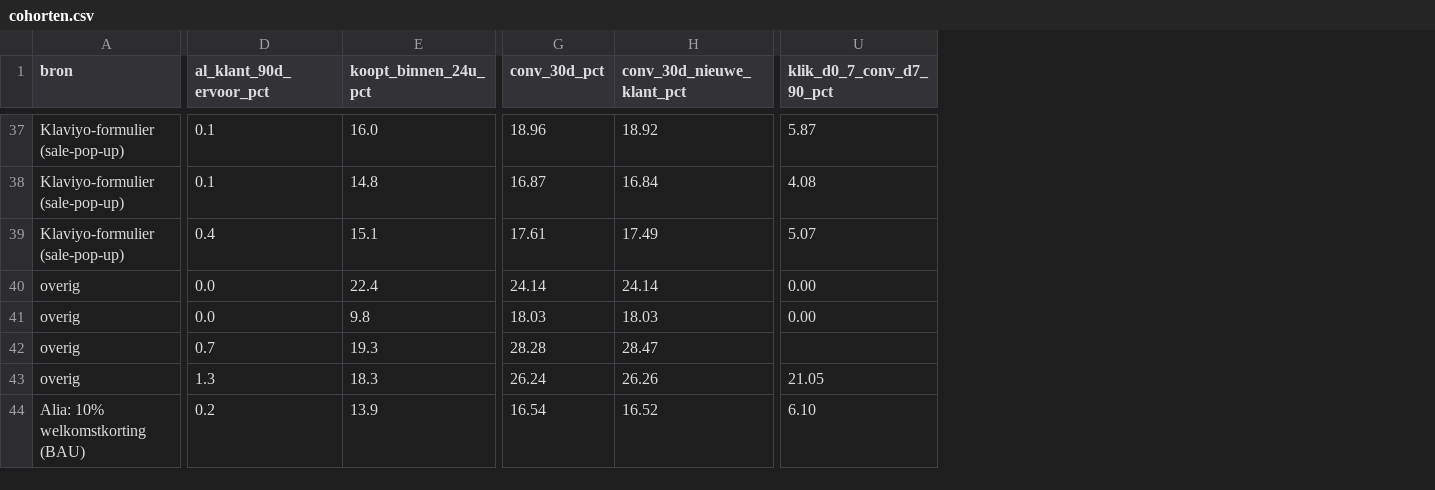
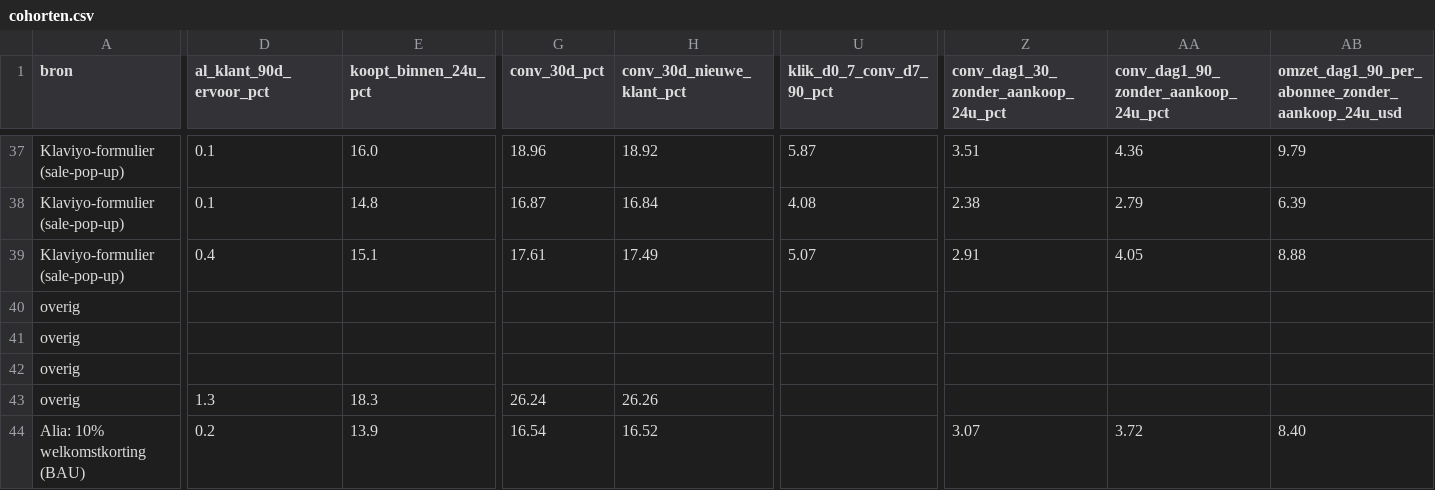
Before and after one commit to ChiefDTC/siraat-email-agent, a CSV file: research/lijst/cohorten.csv, drawn as a sheet; only a part is shown, gaps mark what is left out; removed rows and columns are numbered as before the commit, all else as after; rows hold the shown columns only; the diff covers the shown part only; the diff names each change by its address in the sheet, - before the commit and + after, or states it on an @@ line.

```diff
--- a/research/lijst/cohorten.csv
+++ b/research/lijst/cohorten.csv
+column Z, row 1: conv_dag1_30_zonder_aankoop_24u_pct; rows 37-39: 3.51 | 2.38 | 2.91; row 44: 3.07
+column AA, row 1: conv_dag1_90_zonder_aankoop_24u_pct; rows 37-39: 4.36 | 2.79 | 4.05; row 44: 3.72
+column AB, row 1: omzet_dag1_90_per_abonnee_zonder_aankoop_24u_usd; rows 37-39: 9.79 | 6.39 | 8.88; row 44: 8.40
-row 40: overig | 0.0 | 22.4 | 24.14 | 24.14 | 0.00
-row 41: overig | 0.0 | 9.8 | 18.03 | 18.03 | 0.00
+row 40: overig
+row 41: overig
-D42 (al_klant_90d_ervoor_pct): 0.7
+D42 (al_klant_90d_ervoor_pct): (empty)
-E42 (koopt_binnen_24u_pct): 19.3
+E42 (koopt_binnen_24u_pct): (empty)
-G42 (conv_30d_pct): 28.28
+G42 (conv_30d_pct): (empty)
-H42 (conv_30d_nieuwe_klant_pct): 28.47
+H42 (conv_30d_nieuwe_klant_pct): (empty)
-U43 (klik_d0_7_conv_d7_90_pct): 21.05
+U43 (klik_d0_7_conv_d7_90_pct): (empty)
-U44 (klik_d0_7_conv_d7_90_pct): 6.10
+U44 (klik_d0_7_conv_d7_90_pct): (empty)
```
Also changed, not shown: 83 edited cells elsewhere in this file, 1 other file.
